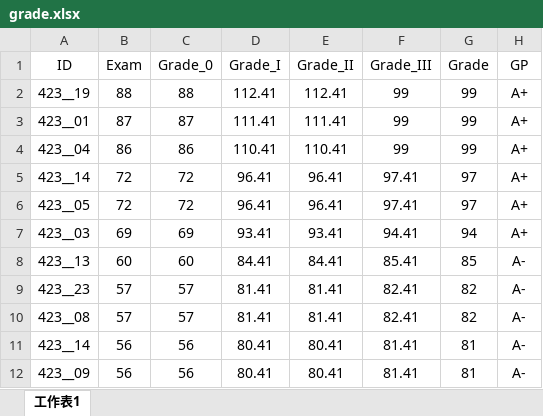
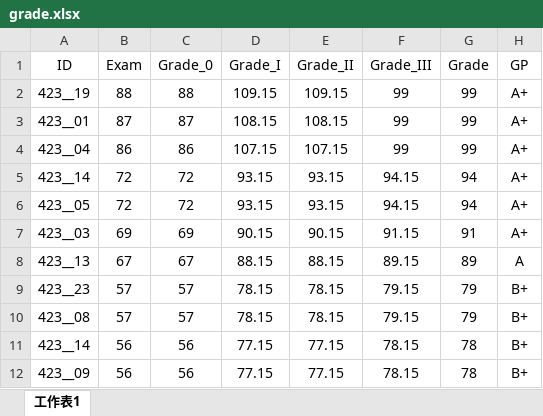
Before and after one commit to politics-tchsiao/politics-, an Excel workbook: grade/grade.xlsx, sheet 工作表1, drawn as a sheet; only a part is shown; values as stored, in another font and other column widths than the file's, no borders; conditional formats not drawn; the diff covers the shown part only; the diff names each change by its address in the sheet, - before the commit and + after, or states it on an @@ line.

```diff
--- a/grade/grade.xlsx (sheet 工作表1)
+++ b/grade/grade.xlsx (sheet 工作表1)
-D2 (Grade_I): 112.41
+D2 (Grade_I): 109.15
-E2 (Grade_II): 112.41
+E2 (Grade_II): 109.15
-D3 (Grade_I): 111.41
+D3 (Grade_I): 108.15
-E3 (Grade_II): 111.41
+E3 (Grade_II): 108.15
-D4 (Grade_I): 110.41
+D4 (Grade_I): 107.15
-E4 (Grade_II): 110.41
+E4 (Grade_II): 107.15
-D5:D6 (Grade_I): 96.41
+D5:D6 (Grade_I): 93.15
-E5:E6 (Grade_II): 96.41
+E5:E6 (Grade_II): 93.15
-F5:F6 (Grade_III): 97.41
+F5:F6 (Grade_III): 94.15
-G5:G6 (Grade): 97
+G5:G6 (Grade): 94
-D7 (Grade_I): 93.41
+D7 (Grade_I): 90.15
-E7 (Grade_II): 93.41
+E7 (Grade_II): 90.15
-F7 (Grade_III): 94.41
+F7 (Grade_III): 91.15
-G7 (Grade): 94
+G7 (Grade): 91
-B8 (Exam): 60
+B8 (Exam): 67
-C8 (Grade_0): 60
+C8 (Grade_0): 67
-D8 (Grade_I): 84.41
+D8 (Grade_I): 88.15
-E8 (Grade_II): 84.41
+E8 (Grade_II): 88.15
-F8 (Grade_III): 85.41
+F8 (Grade_III): 89.15
-G8 (Grade): 85
+G8 (Grade): 89
-H8 (GP): A-
+H8 (GP): A
-D9:D10 (Grade_I): 81.41
+D9:D10 (Grade_I): 78.15
-E9:E10 (Grade_II): 81.41
+E9:E10 (Grade_II): 78.15
-F9:F10 (Grade_III): 82.41
+F9:F10 (Grade_III): 79.15
-G9:G10 (Grade): 82
+G9:G10 (Grade): 79
-H9:H12 (GP): A-
+H9:H12 (GP): B+
-D11:D12 (Grade_I): 80.41
+D11:D12 (Grade_I): 77.15
-E11:E12 (Grade_II): 80.41
+E11:E12 (Grade_II): 77.15
-F11:F12 (Grade_III): 81.41
+F11:F12 (Grade_III): 78.15
-G11:G12 (Grade): 81
+G11:G12 (Grade): 78
```
Also changed, not shown: 76 edited cells elsewhere in this sheet, formulas that keep their value, 2 other files.
